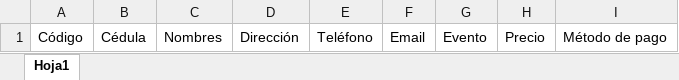
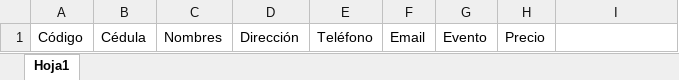
Before and after one commit to ANHELL0S/API-facturacion_SRI, an Excel workbook: public/plantilla_facturacion.xlsx, sheet Hoja1, drawn as a sheet; values as stored, in another font and other column widths than the file's, no borders; the diff names each change by its address in the sheet, - before the commit and + after, or states it on an @@ line.

```diff
--- a/public/plantilla_facturacion.xlsx (sheet Hoja1)
+++ b/public/plantilla_facturacion.xlsx (sheet Hoja1)
-I1: Método de pago
+I1: (empty)
```
Also changed, not shown: 59 other files.
